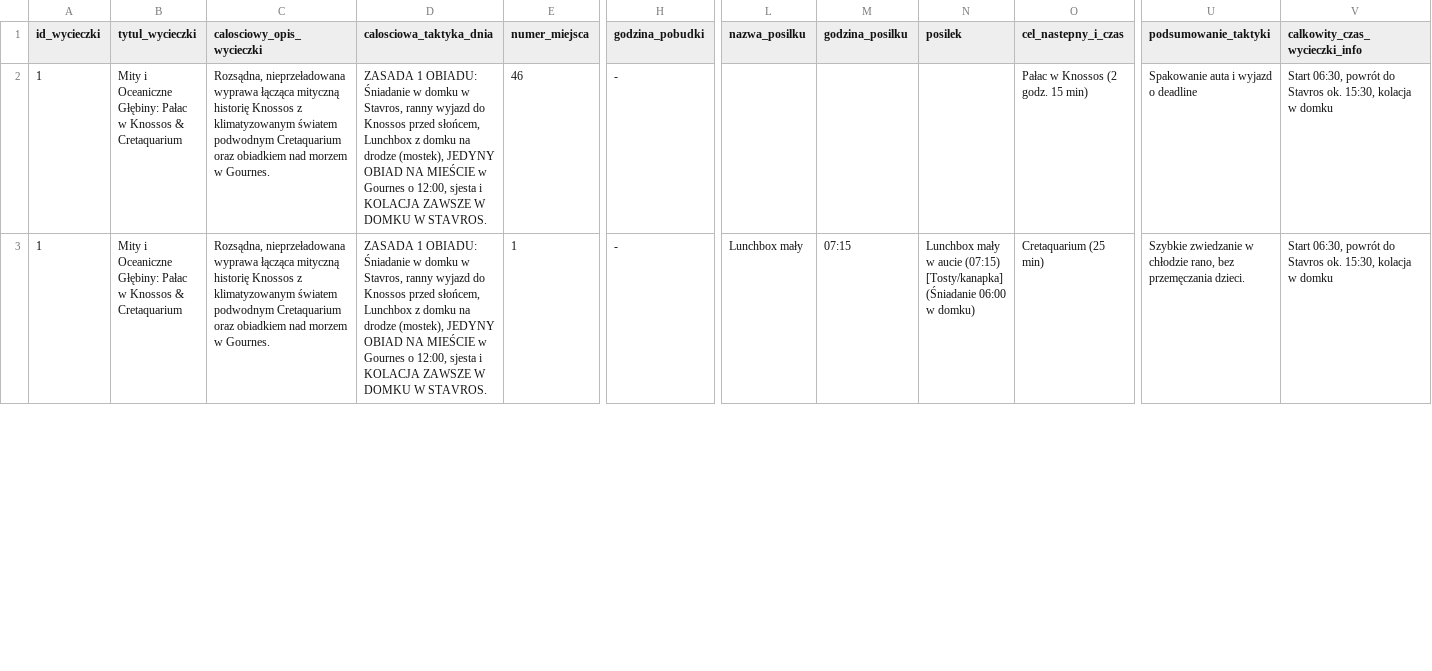
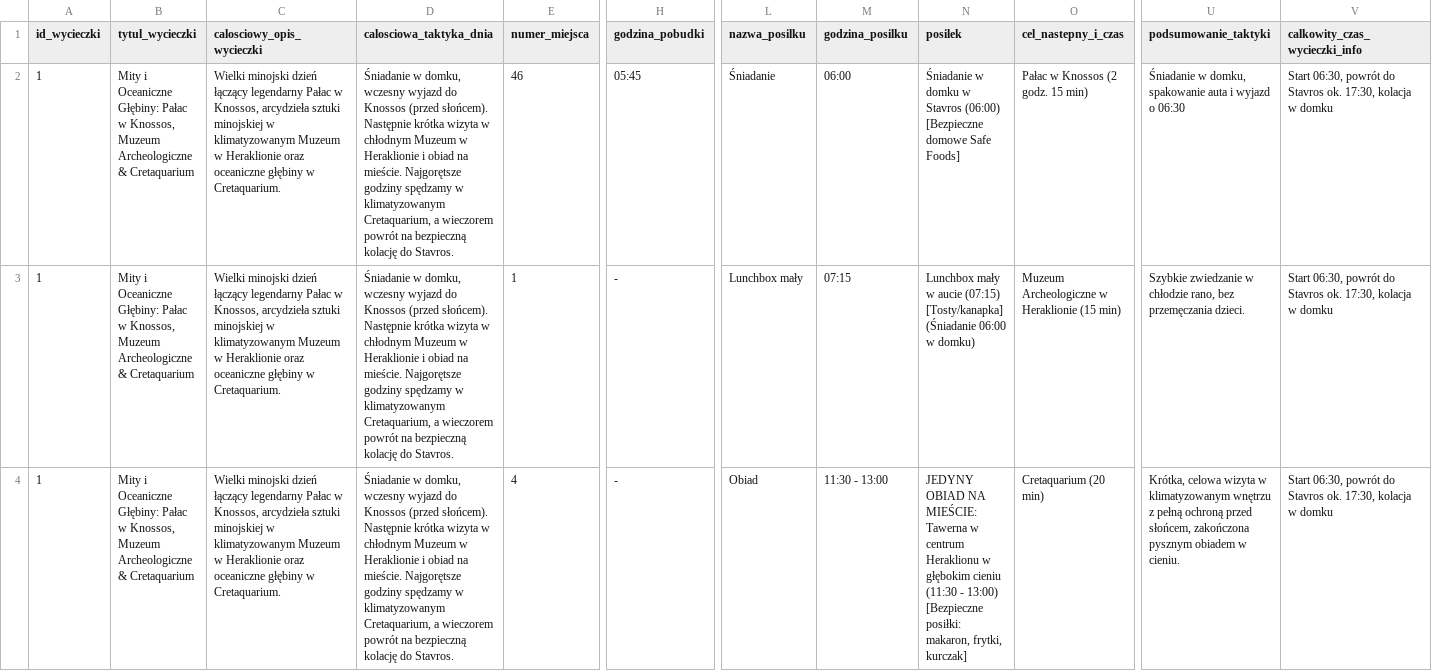
Before and after one commit to mgoral55/fadyssai, a CSV file: wycieczki.csv, drawn as a sheet; only a part is shown, gaps mark what is left out; rows hold the shown columns only; the diff covers the shown part only; the diff names each change by its address in the sheet, - before the commit and + after, or states it on an @@ line.

```diff
--- a/wycieczki.csv
+++ b/wycieczki.csv
-B2:B3 (tytul_wycieczki): …Pałac w Knossos & Cretaquarium
+B2:B3 (tytul_wycieczki): …Pałac w Knossos, Muzeum Archeologiczne & Cretaquarium
-C2:C3 (calosciowy_opis_wycieczki): Rozsądna, nieprzeładowana wyprawa łącząca mityczną historię Knossos z klimatyzowanym światem podwodnym Cretaquarium oraz obiadkiem nad morzem w Gournes.
+C2:C3 (calosciowy_opis_wycieczki): Wielki minojski dzień łączący legendarny Pałac w Knossos, arcydzieła sztuki minojskiej w klimatyzowanym Muzeum w Heraklionie oraz oceaniczne głębiny w Cretaquarium.
-D2:D3 (calosciowa_taktyka_dnia): ZASADA 1 OBIADU: Śniadanie w domku w Stavros, ranny wyjazd do Knossos przed słońcem, Lunchbox z domku na drodze (mostek), JEDYNY OBIAD NA MIEŚCIE w Gournes o 12:00, sjesta i KOLACJA ZAWSZE W DOMKU W STAVROS.
+D2:D3 (calosciowa_taktyka_dnia): Śniadanie w domku, wczesny wyjazd do Knossos (przed słońcem). Następnie krótka wizyta w chłodnym Muzeum w Heraklionie i obiad na mieście. Najgorętsze godziny spędzamy w klimatyzowanym Cretaquarium, a wieczorem powrót na bezpieczną kolację do Stavros.
-H2 (godzina_pobudki): -
+H2 (godzina_pobudki): 05:45
-L2 (nazwa_posilku): (empty)
+L2 (nazwa_posilku): Śniadanie
-M2 (godzina_posilku): (empty)
+M2 (godzina_posilku): 06:00
-N2 (posilek): (empty)
+N2 (posilek): Śniadanie w domku w Stavros (06:00) [Bezpieczne domowe Safe Foods]
-U2 (podsumowanie_taktyki): Spakowanie auta i wyjazd o deadline
+U2 (podsumowanie_taktyki): Śniadanie w domku, spakowanie auta i wyjazd o 06:30
-V2:V3 (calkowity_czas_wycieczki_info): …Stavros ok. 15:30, kolacja w…
+V2:V3 (calkowity_czas_wycieczki_info): …Stavros ok. 17:30, kolacja w…
-O3 (cel_nastepny_i_czas): Cretaquarium (25 min)
+O3 (cel_nastepny_i_czas): Muzeum Archeologiczne w Heraklionie (15 min)
+row 4: 1 | Mity i Oceaniczne Głębiny: Pałac w Knossos, Muzeum Archeologiczne & Cretaquarium | Wielki minojski dzień łączący legendarny Pałac w Knossos, arcydzieła sztuki minojskiej w klimatyzowanym Muzeum w Heraklionie oraz oceaniczne głębiny w Cretaquarium. | Śniadanie w domku, wczesny wyjazd do Knossos (przed słońcem). Następnie krótka wizyta w chłodnym Muzeum w Heraklionie i obiad na mieście. Najgorętsze godziny spędzamy w klimatyzowanym Cretaquarium, a wieczorem powrót na bezpieczną kolację do Stavros. | 4 | - | Obiad | 11:30 - 13:00 | JEDYNY OBIAD NA MIEŚCIE: Tawerna w centrum Heraklionu w głębokim cieniu (11:30 - 13:00) [Bezpieczne posiłki: makaron, frytki, kurczak] | Cretaquarium (20 min) | Krótka, celowa wizyta w klimatyzowanym wnętrzu z pełną ochroną przed słońcem, zakończona pysznym obiadem w cieniu. | Start 06:30, powrót do Stavros ok. 17:30, kolacja w domku
```
Also changed, not shown: 54 edited cells elsewhere in this file, miejsca.csv, 9 other files.
